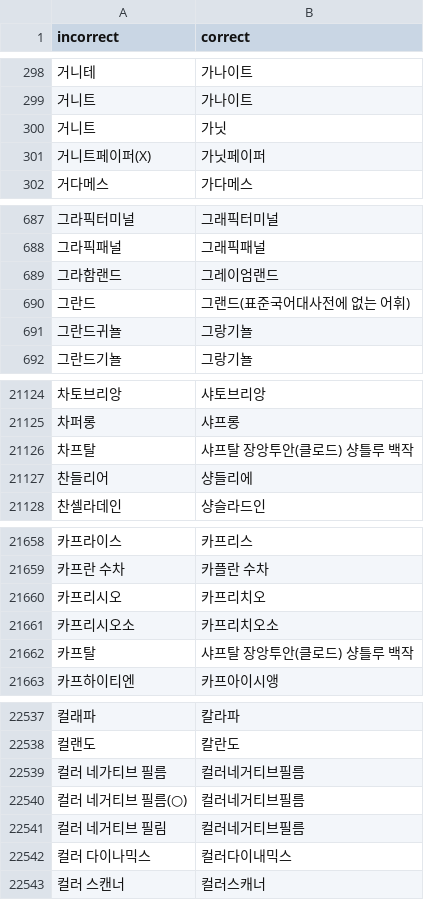
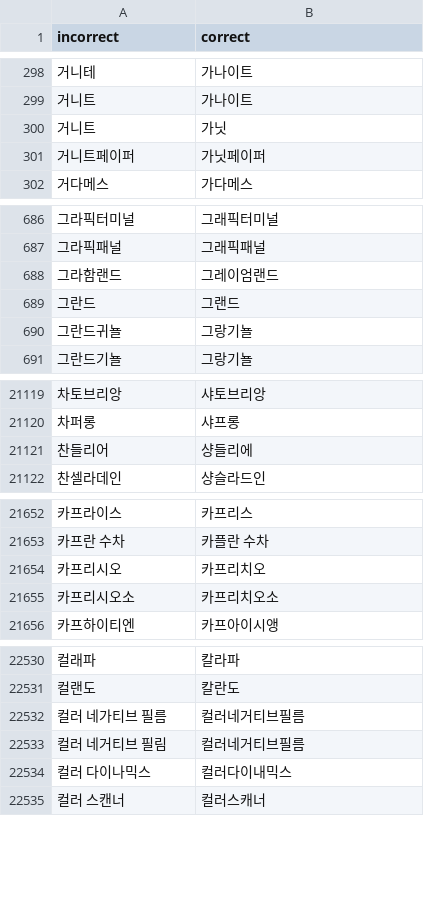
Before and after one commit to osori/korean-loanwords-autocorrect, a TSV file: autocorrect(len_gt_than_2).tsv, drawn as a sheet; only a part is shown, gaps mark what is left out; the diff covers the shown part only.

```diff
--- a/autocorrect(len_gt_than_2).tsv
+++ b/autocorrect(len_gt_than_2).tsv
@@ -300,3 +300,3 @@ incorrect	correct
 거니트	가닛
-거니트페이퍼(X)	가닛페이퍼
+거니트페이퍼	가닛페이퍼
 거다메스	가다메스
@@ -689,3 +688,3 @@ incorrect	correct
 그라함랜드	그레이엄랜드
-그란드	그랜드(표준국어대사전에 없는 어휘)
+그란드	그랜드
 그란드귀뇰	그랑기뇰
@@ -21125,3 +21120,2 @@ incorrect	correct
 차퍼롱	샤프롱
-차프탈	샤프탈 장앙투안(클로드) 샹틀루 백작
 찬들리어	샹들리에
@@ -21661,3 +21655,2 @@ incorrect	correct
 카프리시오소	카프리치오소
-카프탈	샤프탈 장앙투안(클로드) 샹틀루 백작
 카프하이티엔	카프아이시앵
@@ -22539,3 +22532,2 @@ incorrect	correct
 컬러 네가티브 필름	컬러네거티브필름
-컬러 네거티브 필름(○)	컬러네거티브필름
 컬러 네거티브 필림	컬러네거티브필름
```
Also changed, not shown: 3 added rows, 8 removed rows and 19 edited cells elsewhere in this file.
